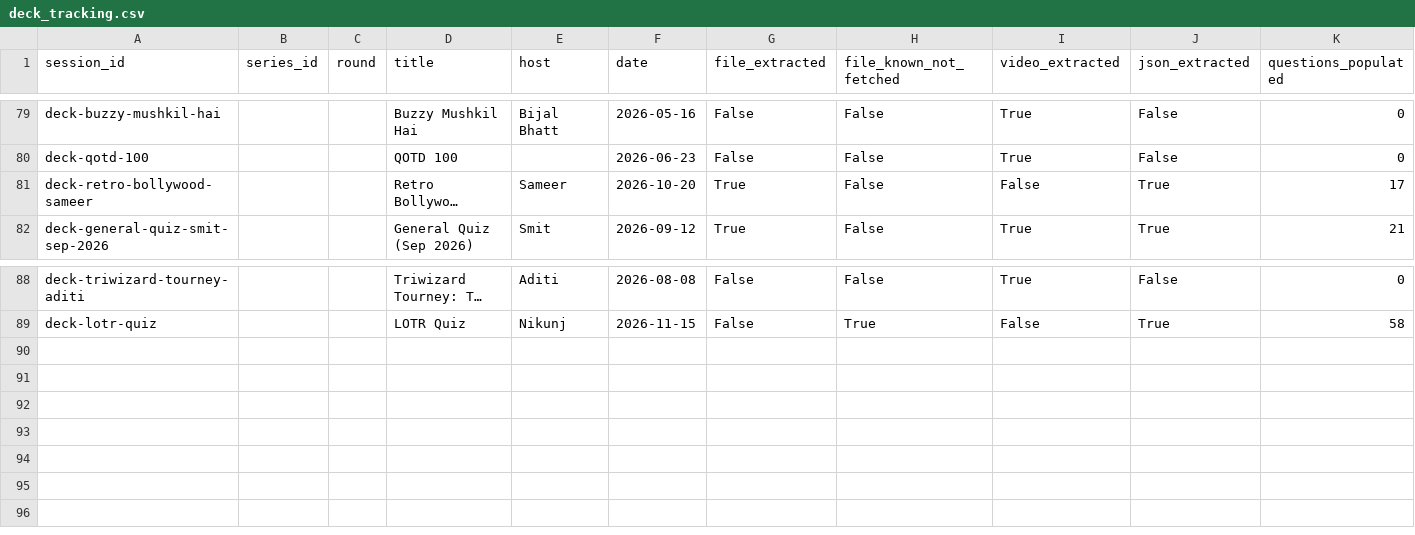
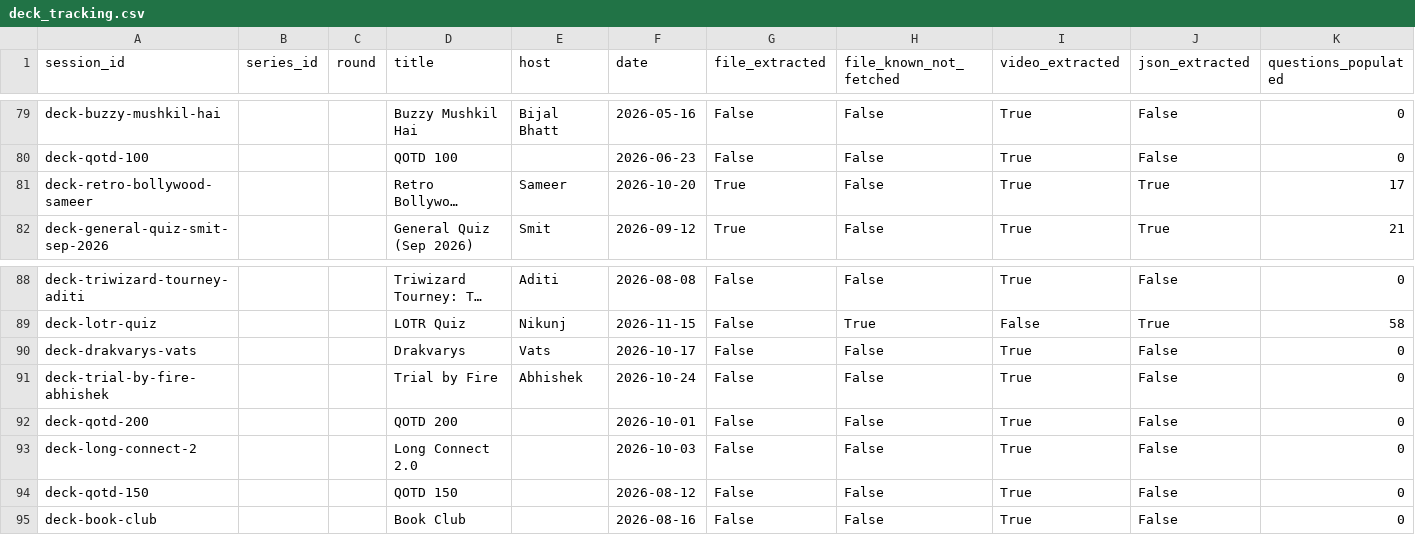
Before and after one commit to Saumay/kvizzing_questions_visualizer, a CSV file: v2/deck_tracking.csv, drawn as a sheet; only a part is shown, gaps mark what is left out; long unchanged cells end in …; the diff names each change by its address in the sheet, - before the commit and + after, or states it on an @@ line.

Commit message:
Re-export pipeline data to pick up recent imports and fixes
Regenerates entities/embeddings/backlog-tracking/deck-link-attachment
outputs from the current questions.db + decks.json state, which had
drifted out of sync since the OneDrive catalog, 2026-03-17 recovery,
and LOTR import all landed without a full export pass.

```diff
--- a/v2/deck_tracking.csv
+++ b/v2/deck_tracking.csv
-I81 (video_extracted): False
+I81 (video_extracted): True
+row 90: deck-drakvarys-vats |  |  | Drakvarys | Vats | 2026-10-17 | False | False | True | False | 0
+row 91: deck-trial-by-fire-abhishek |  |  | Trial by Fire | Abhishek | 2026-10-24 | False | False | True | False | 0
+row 92: deck-qotd-200 |  |  | QOTD 200 |  | 2026-10-01 | False | False | True | False | 0
+row 93: deck-long-connect-2 |  |  | Long Connect 2.0 |  | 2026-10-03 | False | False | True | False | 0
+row 94: deck-qotd-150 |  |  | QOTD 150 |  | 2026-08-12 | False | False | True | False | 0
+row 95: deck-book-club |  |  | Book Club |  | 2026-08-16 | False | False | True | False | 0
```
Also changed, not shown: v2/backlog_tracking.csv, v2/session_backlog.csv, 12 other files.
